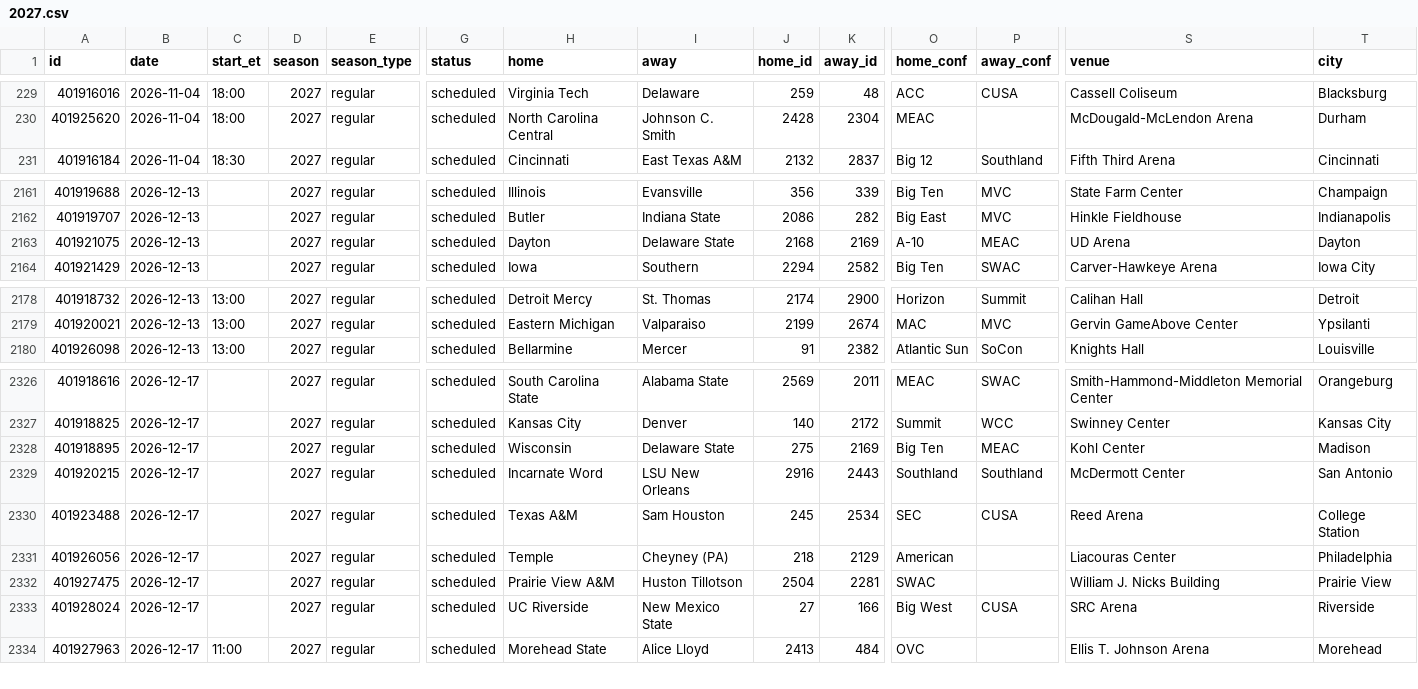
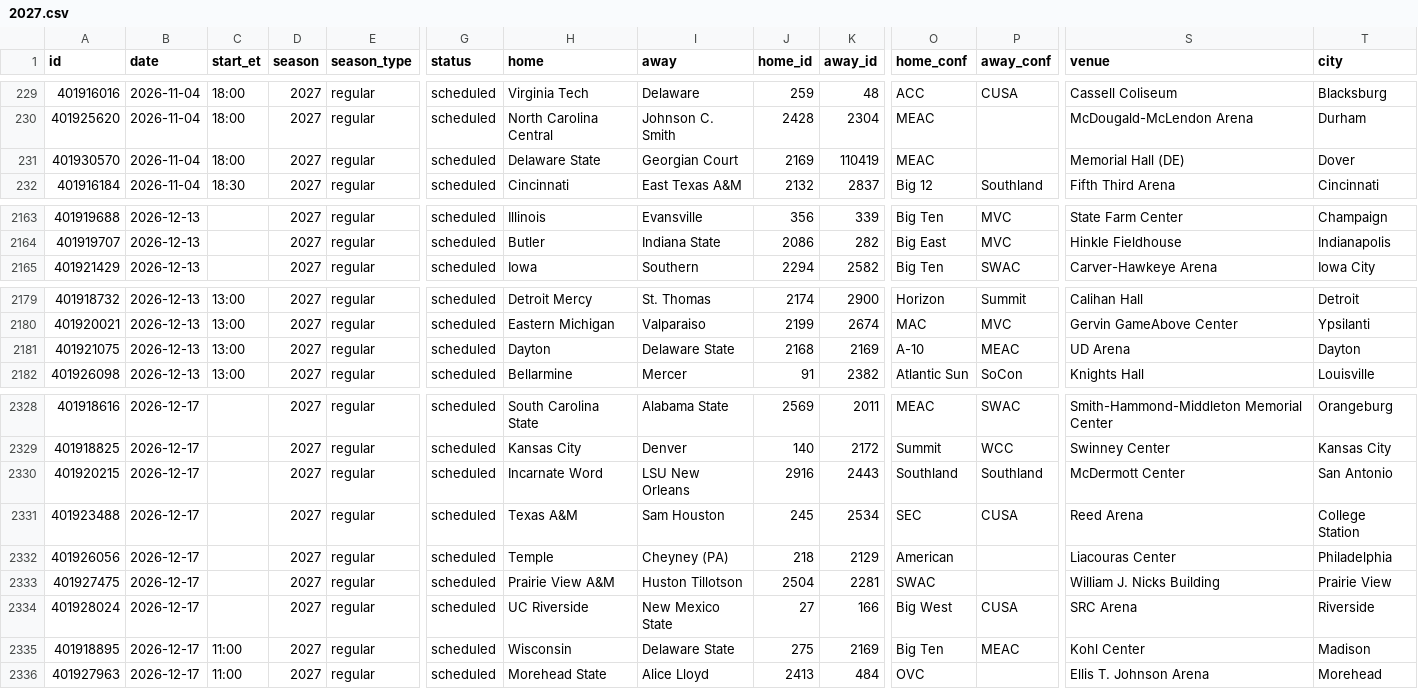
Before and after one commit to rjr5021/college-basketball-belt, a CSV file: data/women/games/2027.csv, drawn as a sheet; only a part is shown, gaps mark what is left out; removed rows and columns are numbered as before the commit, all else as after; rows hold the shown columns only; the diff covers the shown part only; the diff names each change by its address in the sheet, - before the commit and + after, or states it on an @@ line.

```diff
--- a/data/women/games/2027.csv
+++ b/data/women/games/2027.csv
+row 231: 401930570 | 2026-11-04 | 18:00 | 2027 | regular | scheduled | Delaware State | Georgian Court | 2169 | 110419 | MEAC |  | Memorial Hall (DE) | Dover
-row 2163: 401921075 | 2026-12-13 |  | 2027 | regular | scheduled | Dayton | Delaware State | 2168 | 2169 | A-10 | MEAC | UD Arena | Dayton
+row 2181: 401921075 | 2026-12-13 | 13:00 | 2027 | regular | scheduled | Dayton | Delaware State | 2168 | 2169 | A-10 | MEAC | UD Arena | Dayton
-row 2328: 401918895 | 2026-12-17 |  | 2027 | regular | scheduled | Wisconsin | Delaware State | 275 | 2169 | Big Ten | MEAC | Kohl Center | Madison
+row 2335: 401918895 | 2026-12-17 | 11:00 | 2027 | regular | scheduled | Wisconsin | Delaware State | 275 | 2169 | Big Ten | MEAC | Kohl Center | Madison
```
Also changed, not shown: 2 added rows elsewhere in this file.
